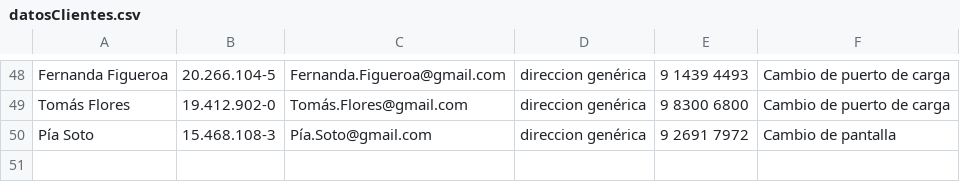
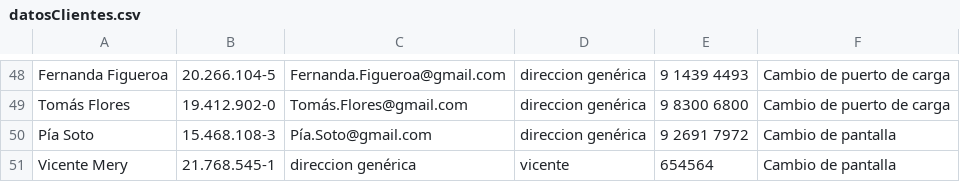
Before and after one commit to VixhoMery/Proyecto-Programacion-Avanzada, a CSV file: Proyecto-Prueba/datosClientes.csv, drawn as a sheet; only a part is shown, gaps mark what is left out; the diff names each change by its address in the sheet, - before the commit and + after, or states it on an @@ line.

```diff
--- a/Proyecto-Prueba/datosClientes.csv
+++ b/Proyecto-Prueba/datosClientes.csv
+row 51: Vicente Mery | 21.768.545-1 | direccion genérica | vicente | 654564 | Cambio de pantalla
```
Also changed, not shown: 7 other files.
